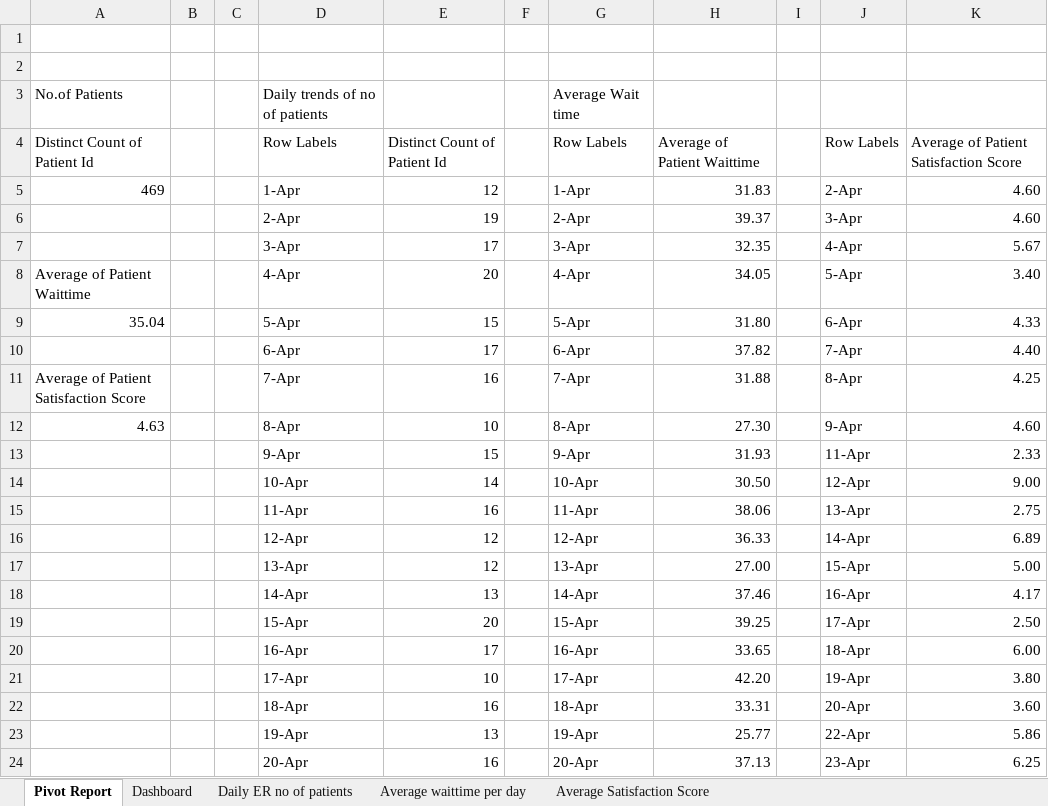
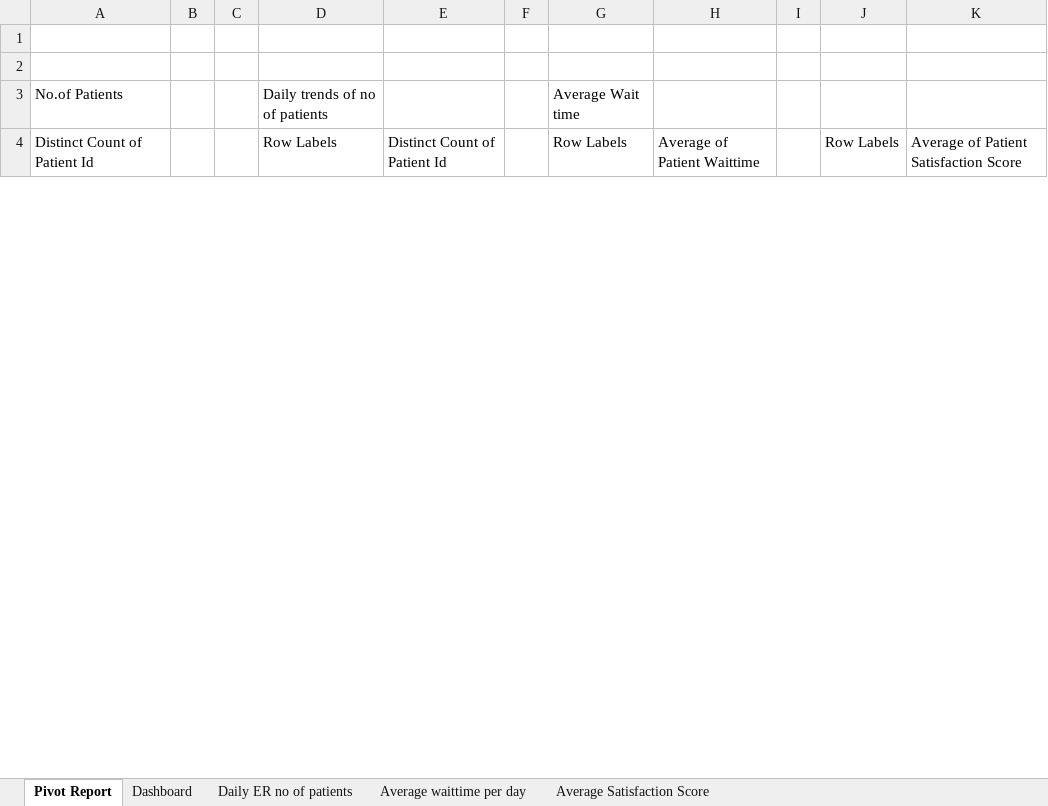
Before and after one commit to Shubzzz0508/Excel-Dashboard-Project-Hospital-Emergency-Room-, an Excel workbook: Project.xlsx, sheet Pivot Report, drawn as a sheet; only a part is shown; values as stored, in another font and other column widths than the file's, no borders; charts and pictures not drawn; removed rows and columns are numbered as before the commit, all else as after; the diff covers the shown part only; the diff names each change by its address in the sheet, - before the commit and + after, or states it on an @@ line.

Commit message:
Add files via upload

```diff
--- a/Project.xlsx (sheet Pivot Report)
+++ b/Project.xlsx (sheet Pivot Report)
-row 5: 469 |  |  | 1-Apr | 12 |  | 1-Apr | 31.83 |  | 2-Apr | 4.60
-row 6:  |  |  | 2-Apr | 19 |  | 2-Apr | 39.37 |  | 3-Apr | 4.60
-row 7:  |  |  | 3-Apr | 17 |  | 3-Apr | 32.35 |  | 4-Apr | 5.67
-row 8: Average of Patient Waittime |  |  | 4-Apr | 20 |  | 4-Apr | 34.05 |  | 5-Apr | 3.40
-row 9: 35.04 |  |  | 5-Apr | 15 |  | 5-Apr | 31.80 |  | 6-Apr | 4.33
-row 10:  |  |  | 6-Apr | 17 |  | 6-Apr | 37.82 |  | 7-Apr | 4.40
-row 11: Average of Patient Satisfaction Score |  |  | 7-Apr | 16 |  | 7-Apr | 31.88 |  | 8-Apr | 4.25
-row 12: 4.63 |  |  | 8-Apr | 10 |  | 8-Apr | 27.30 |  | 9-Apr | 4.60
-row 13:  |  |  | 9-Apr | 15 |  | 9-Apr | 31.93 |  | 11-Apr | 2.33
-row 14:  |  |  | 10-Apr | 14 |  | 10-Apr | 30.50 |  | 12-Apr | 9.00
-row 15:  |  |  | 11-Apr | 16 |  | 11-Apr | 38.06 |  | 13-Apr | 2.75
-row 16:  |  |  | 12-Apr | 12 |  | 12-Apr | 36.33 |  | 14-Apr | 6.89
-row 17:  |  |  | 13-Apr | 12 |  | 13-Apr | 27.00 |  | 15-Apr | 5.00
-row 18:  |  |  | 14-Apr | 13 |  | 14-Apr | 37.46 |  | 16-Apr | 4.17
-row 19:  |  |  | 15-Apr | 20 |  | 15-Apr | 39.25 |  | 17-Apr | 2.50
-row 20:  |  |  | 16-Apr | 17 |  | 16-Apr | 33.65 |  | 18-Apr | 6.00
-row 21:  |  |  | 17-Apr | 10 |  | 17-Apr | 42.20 |  | 19-Apr | 3.80
-row 22:  |  |  | 18-Apr | 16 |  | 18-Apr | 33.31 |  | 20-Apr | 3.60
-row 23:  |  |  | 19-Apr | 13 |  | 19-Apr | 25.77 |  | 22-Apr | 5.86
-row 24:  |  |  | 20-Apr | 16 |  | 20-Apr | 37.13 |  | 23-Apr | 6.25
```
Also changed, not shown: 33 added rows, 13 removed rows and 28 edited cells elsewhere in this sheet, charts or pictures.
